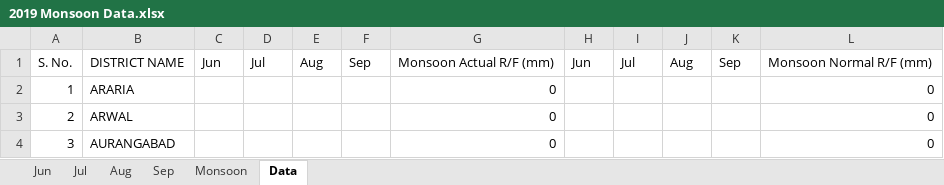
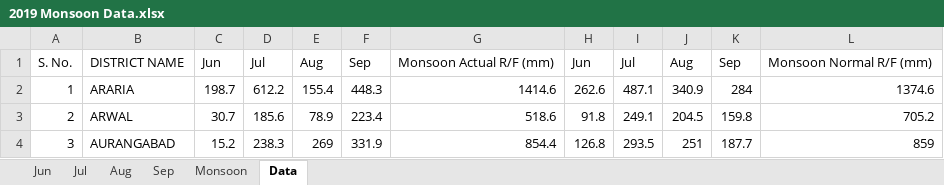
Before and after one commit to fmopatna-wq/Bihar-Monsoon-Report, an Excel workbook: data/2019/2019 Monsoon Data.xlsx, sheet Data, drawn as a sheet; only a part is shown; values as stored, in another font and other column widths than the file's, no borders; the diff covers the shown part only; the diff names each change by its address in the sheet, - before the commit and + after, or states it on an @@ line.

```diff
--- a/data/2019/2019 Monsoon Data.xlsx (sheet Data)
+++ b/data/2019/2019 Monsoon Data.xlsx (sheet Data)
-C2: (empty)
+C2: 198.7
-D2: (empty)
+D2: 612.2
-E2: (empty)
+E2: 155.4
-F2: (empty)
+F2: 448.3
-G2: 0
+G2: 1414.6
-H2: (empty)
+H2: 262.6
-I2: (empty)
+I2: 487.1
-J2: (empty)
+J2: 340.9
-K2: (empty)
+K2: 284
-L2: 0
+L2: 1374.6
-C3: (empty)
+C3: 30.7
-D3: (empty)
+D3: 185.6
-E3: (empty)
+E3: 78.9
-F3: (empty)
+F3: 223.4
-G3: 0
+G3: 518.6
-H3: (empty)
+H3: 91.8
-I3: (empty)
+I3: 249.1
-J3: (empty)
+J3: 204.5
-K3: (empty)
+K3: 159.8
-L3: 0
+L3: 705.2
-C4: (empty)
+C4: 15.2
-D4: (empty)
+D4: 238.3
-E4: (empty)
+E4: 269
-F4: (empty)
+F4: 331.9
-G4: 0
+G4: 854.4
-H4: (empty)
+H4: 126.8
-I4: (empty)
+I4: 293.5
-J4: (empty)
+J4: 251
-K4: (empty)
+K4: 187.7
-L4: 0
+L4: 859
```
Also changed, not shown: 350 edited cells elsewhere in this sheet, sheet Jul, sheet Jun, sheet Sep, sheet Aug, sheet Monsoon, 34 other files.
